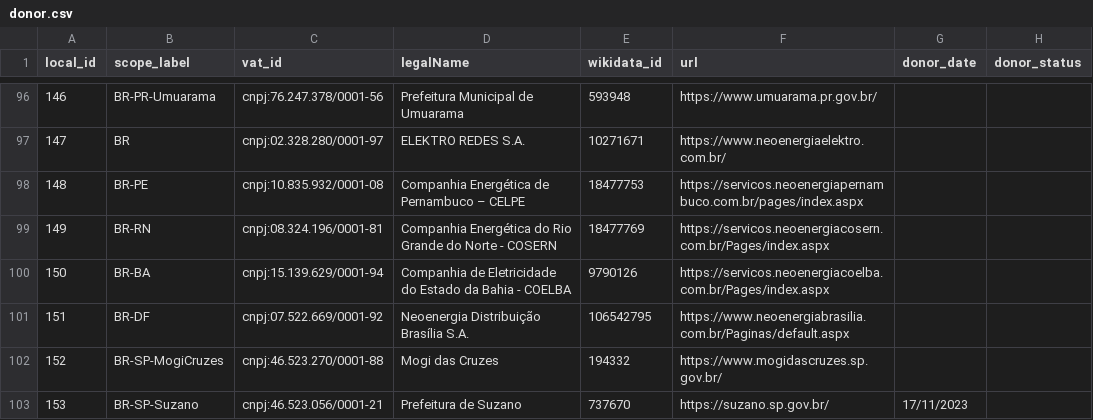
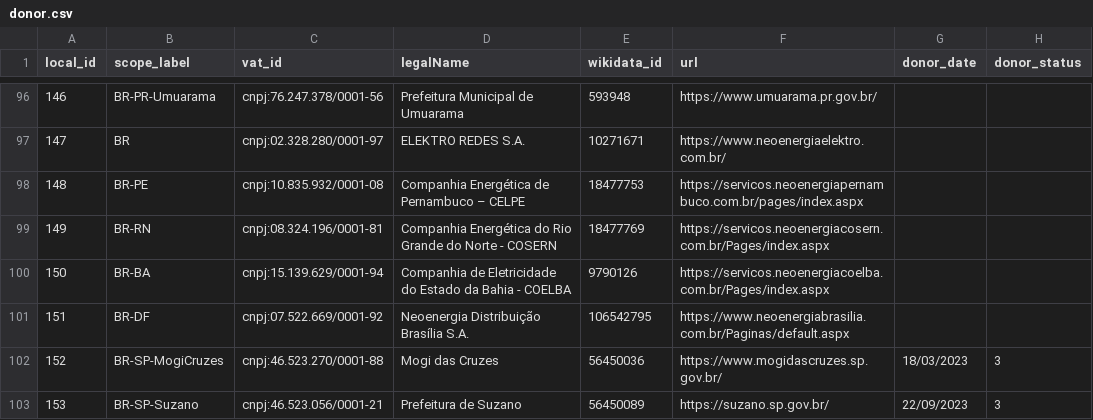
Before and after one commit to digital-guard/preserv-BR, a CSV file: data/donor.csv, drawn as a sheet; only a part is shown, gaps mark what is left out.

Commit message:
Update donor.csv
Corrige dados

```diff
--- a/data/donor.csv
+++ b/data/donor.csv
@@ -101,3 +101,3 @@ local_id,scope_label,vat_id,legalName,wikidata_id,url,donor_date,donor_status
 151,BR-DF,cnpj:07.522.669/0001-92,Neoenergia Distribuição Brasília S.A.,106542795,https://www.neoenergiabrasilia.com.br/Paginas/default.aspx,,
-152,BR-SP-MogiCruzes,cnpj:46.523.270/0001-88,Mogi das Cruzes,194332,https://www.mogidascruzes.sp.gov.br/,,
-153,BR-SP-Suzano,cnpj:46.523.056/0001-21,Prefeitura de Suzano,737670,https://suzano.sp.gov.br/,17/11/2023,
+152,BR-SP-MogiCruzes,cnpj:46.523.270/0001-88,Mogi das Cruzes,56450036,https://www.mogidascruzes.sp.gov.br/,18/03/2023,3
+153,BR-SP-Suzano,cnpj:46.523.056/0001-21,Prefeitura de Suzano,56450089,https://suzano.sp.gov.br/,22/09/2023,3
```
